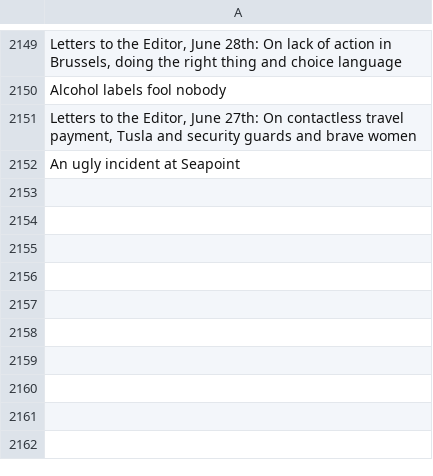
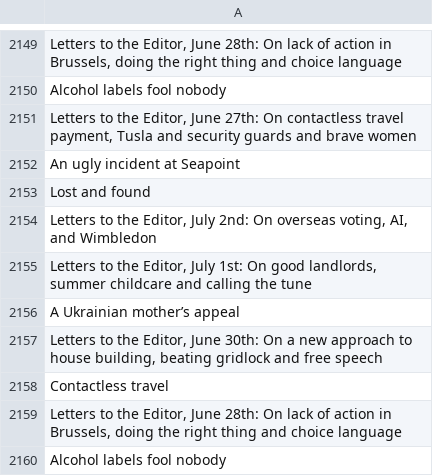
Before and after one commit to aodhanlutetiae/odds_scrape, a CSV file: letter_headings.csv, drawn as a sheet; only a part is shown, gaps mark what is left out; the diff names each change by its address in the sheet, - before the commit and + after, or states it on an @@ line.

```diff
--- a/letter_headings.csv
+++ b/letter_headings.csv
+row 2153: Lost and found
+row 2154: Letters to the Editor, July 2nd: On overseas voting, AI, and Wimbledon
+row 2155: Letters to the Editor, July 1st: On good landlords, summer childcare and calling the tune
+row 2156: A Ukrainian mother’s appeal
+row 2157: Letters to the Editor, June 30th: On a new approach to house building, beating gridlock and free speech
+row 2158: Contactless travel
+row 2159: Letters to the Editor, June 28th: On lack of action in Brussels, doing the right thing and choice language
+row 2160: Alcohol labels fool nobody
```
